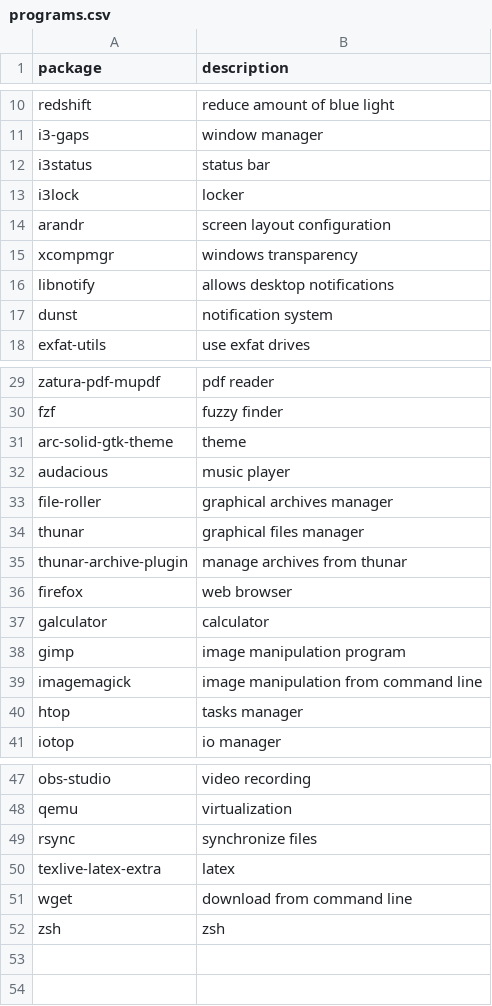
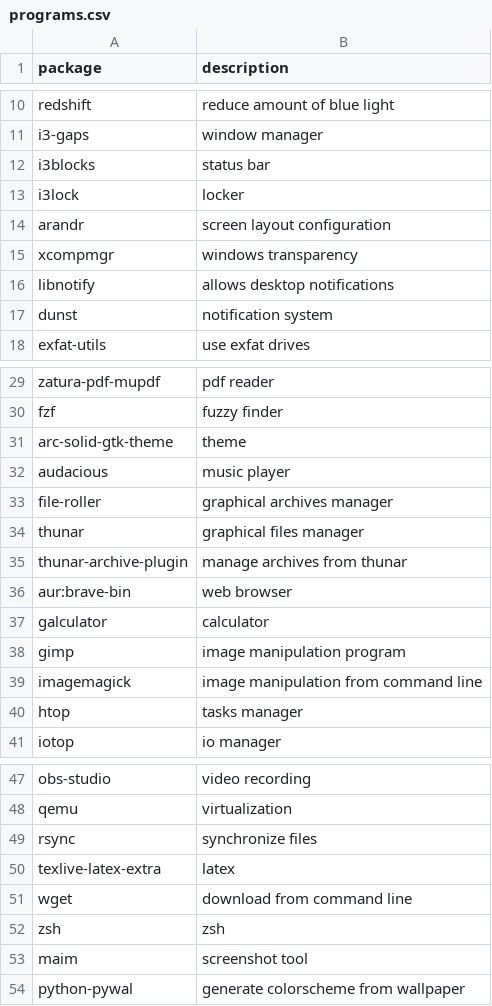
Before and after one commit to yoannlr/old-dotfiles, a CSV file: programs.csv, drawn as a sheet; only a part is shown, gaps mark what is left out.

Commit message:
Create a deployment script, add battery to statusbar

```diff
--- a/programs.csv
+++ b/programs.csv
@@ -11,3 +11,3 @@ redshift,reduce amount of blue light
 i3-gaps,window manager
-i3status,status bar
+i3blocks,status bar
 i3lock,locker
@@ -35,3 +35,3 @@ thunar,graphical files manager
 thunar-archive-plugin,manage archives from thunar
-firefox,web browser
+aur:brave-bin,web browser
 galculator,calculator
@@ -52 +52,3 @@ wget,download from command line
 zsh,zsh
+maim,screenshot tool
+python-pywal,generate colorscheme from wallpaper
```
Also changed, not shown: 4 other files.
